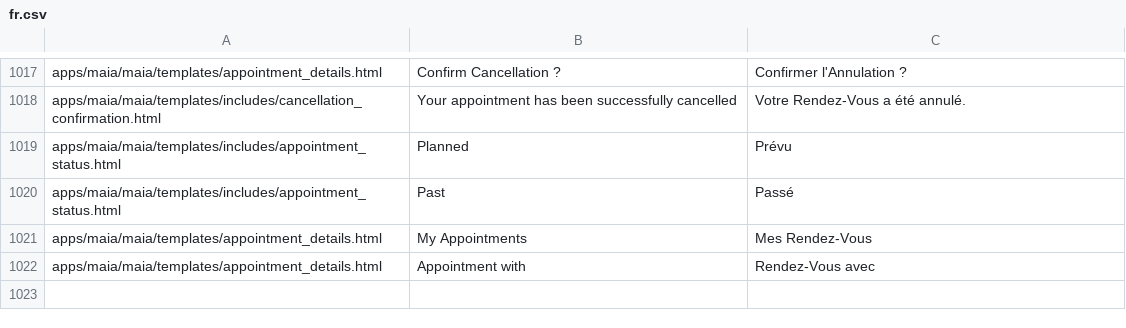
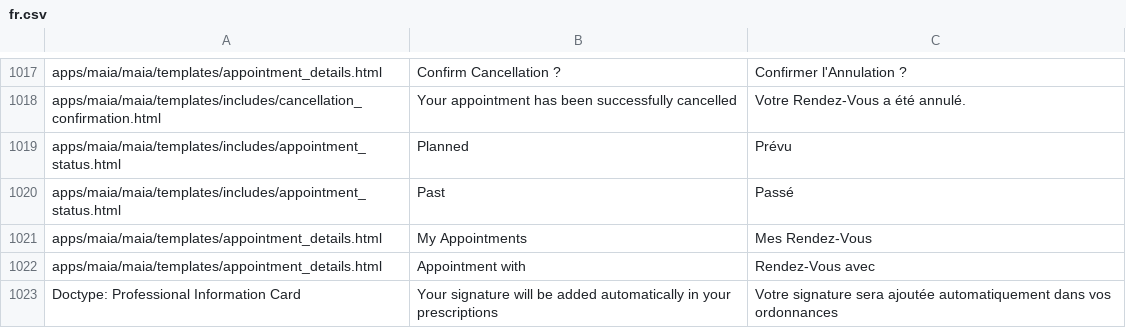
Before and after one commit to dokos-io/maia, a CSV file: maia/translations/fr.csv, drawn as a sheet; only a part is shown, gaps mark what is left out; the diff names each change by its address in the sheet, - before the commit and + after, or states it on an @@ line.

Commit message:
Print prescriptions in PDF directly

```diff
--- a/maia/translations/fr.csv
+++ b/maia/translations/fr.csv
+row 1023: Doctype: Professional Information Card | Your signature will be added automatically in your prescriptions | Votre signature sera ajoutée automatiquement dans vos ordonnances
```
Also changed, not shown: 10 other files.
